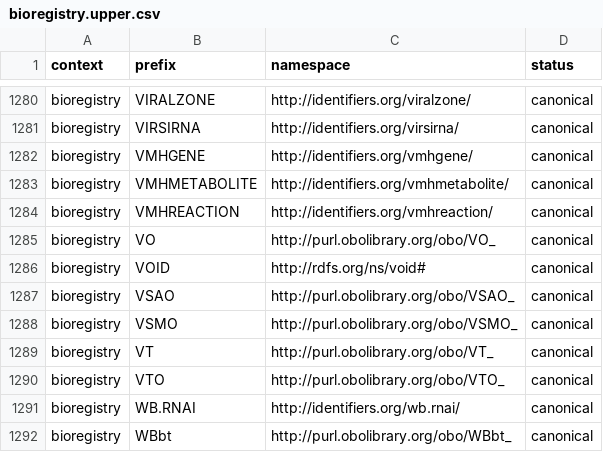
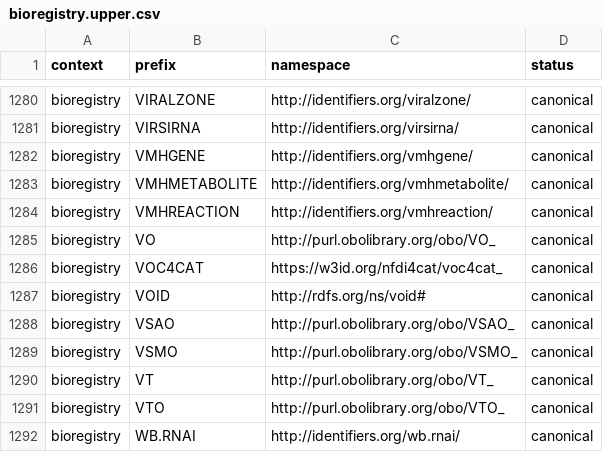
Before and after one commit to linkml/prefixmaps, a CSV file: src/prefixmaps/data/bioregistry.upper.csv, drawn as a sheet; only a part is shown, gaps mark what is left out; the shorter side is filled out with more unchanged rows; the diff names each change by its address in the sheet, - before the commit and + after, or states it on an @@ line.

```diff
--- a/src/prefixmaps/data/bioregistry.upper.csv
+++ b/src/prefixmaps/data/bioregistry.upper.csv
+row 1286: bioregistry | VOC4CAT | https://w3id.org/nfdi4cat/voc4cat_ | canonical
```
Also changed, not shown: src/prefixmaps/data/bioregistry.csv, src/prefixmaps/data/prefixcc.csv, 3 other files.
